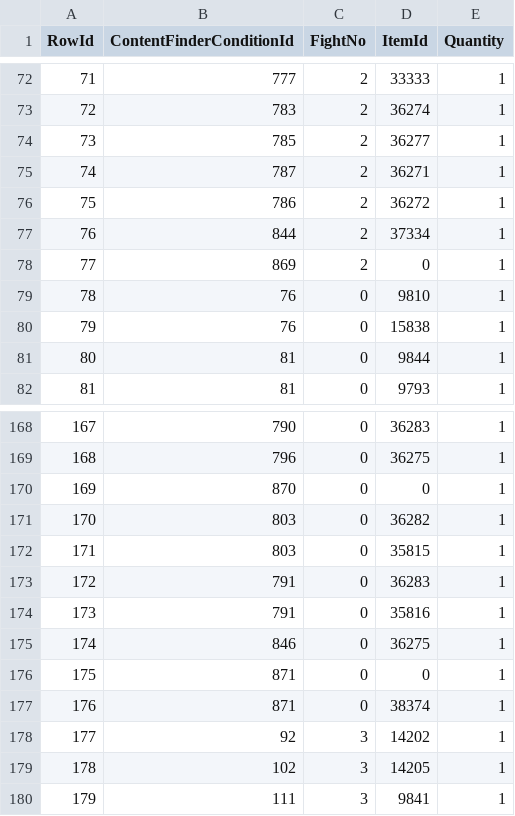
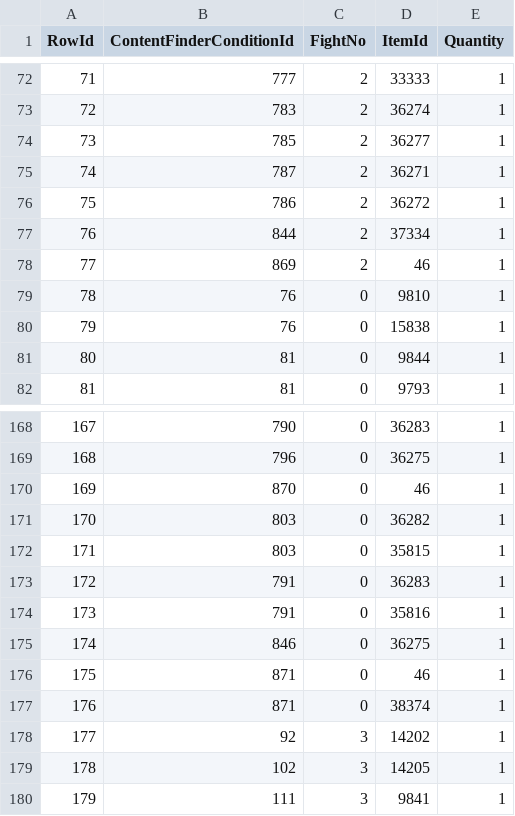
Before and after one commit to Critical-Impact/LuminaSupplemental, a CSV file: src/LuminaSupplemental.Excel/Generated/DungeonBossDrop.csv, drawn as a sheet; only a part is shown, gaps mark what is left out.

```diff
--- a/src/LuminaSupplemental.Excel/Generated/DungeonBossDrop.csv
+++ b/src/LuminaSupplemental.Excel/Generated/DungeonBossDrop.csv
@@ -77,3 +77,3 @@ RowId,ContentFinderConditionId,FightNo,ItemId,Quantity
 76,844,2,37334,1
-77,869,2,0,1
+77,869,2,46,1
 78,76,0,9810,1
@@ -169,3 +169,3 @@ RowId,ContentFinderConditionId,FightNo,ItemId,Quantity
 168,796,0,36275,1
-169,870,0,0,1
+169,870,0,46,1
 170,803,0,36282,1
@@ -175,3 +175,3 @@ RowId,ContentFinderConditionId,FightNo,ItemId,Quantity
 174,846,0,36275,1
-175,871,0,0,1
+175,871,0,46,1
 176,871,0,38374,1
```
Also changed, not shown: src/LuminaSupplemental.Excel/Generated/ItemPatch.csv, src/LuminaSupplemental.Excel/Generated/ItemSupplement.csv, 6 other files.
